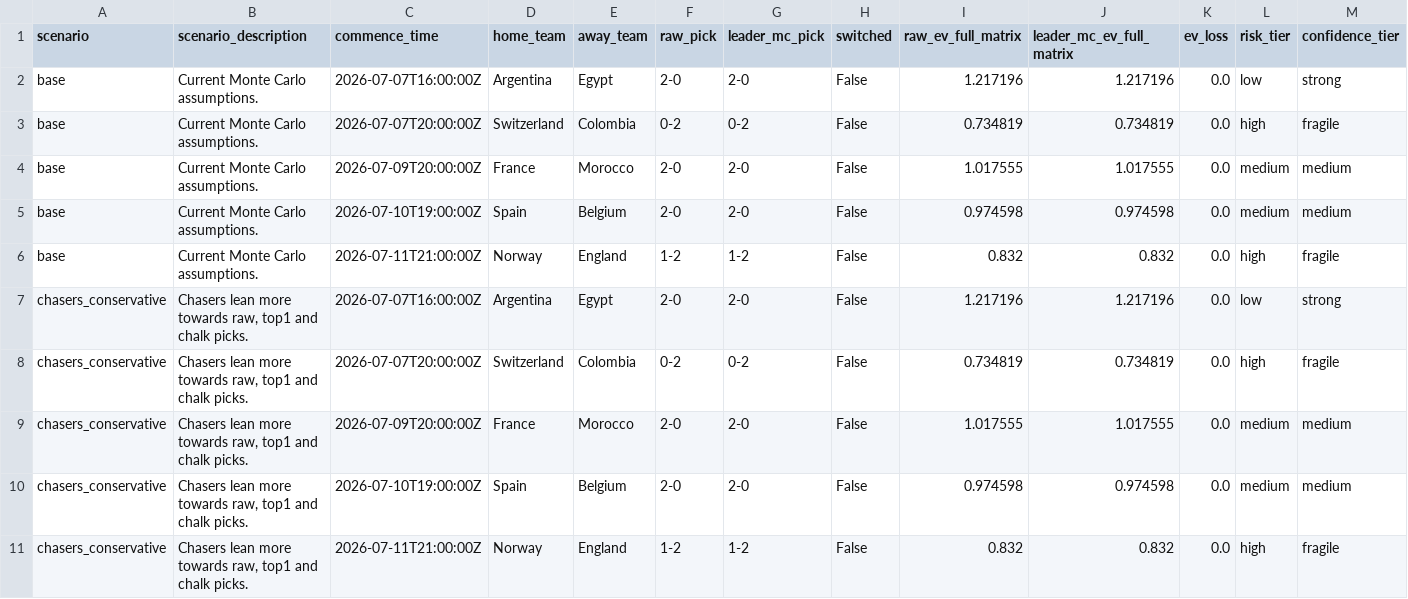
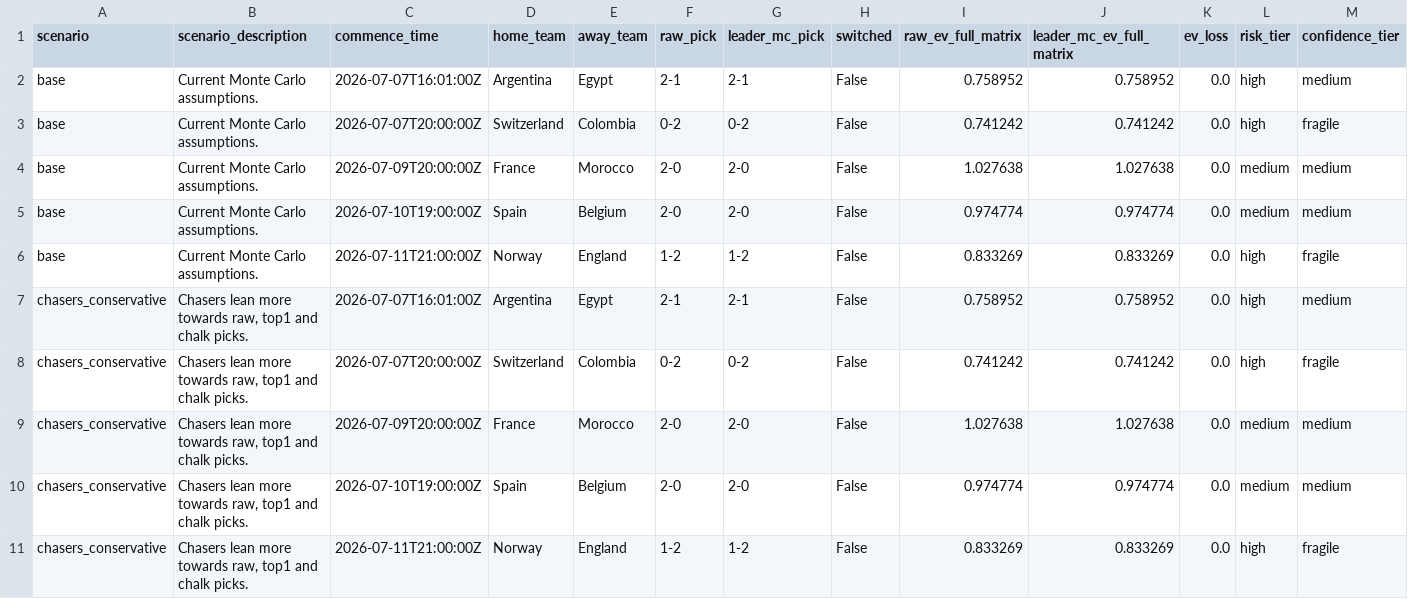
Before and after one commit to daniedorfling18-maker/Claude, a CSV file: outputs/final_leader_decision_round_summary_profiles/stress/stress_picks_by_scenario.csv, drawn as a sheet; only a part is shown; the diff covers the shown part only.

```diff
--- a/outputs/final_leader_decision_round_summary_profiles/stress/stress_picks_by_scenario.csv
+++ b/outputs/final_leader_decision_round_summary_profiles/stress/stress_picks_by_scenario.csv
@@ -1,11 +1,11 @@
 scenario,scenario_description,commence_time,home_team,away_team,raw_pick,leader_mc_pick,switched,raw_ev_full_matrix,leader_mc_ev_full_matrix,ev_loss,risk_tier,confidence_tier
-base,Current Monte Carlo assumptions.,2026-07-07T16:00:00Z,Argentina,Egypt,2-0,2-0,False,1.217196,1.217196,0.0,low,strong
-base,Current Monte Carlo assumptions.,2026-07-07T20:00:00Z,Switzerland,Colombia,0-2,0-2,False,0.734819,0.734819,0.0,high,fragile
-base,Current Monte Carlo assumptions.,2026-07-09T20:00:00Z,France,Morocco,2-0,2-0,False,1.017555,1.017555,0.0,medium,medium
-base,Current Monte Carlo assumptions.,2026-07-10T19:00:00Z,Spain,Belgium,2-0,2-0,False,0.974598,0.974598,0.0,medium,medium
-base,Current Monte Carlo assumptions.,2026-07-11T21:00:00Z,Norway,England,1-2,1-2,False,0.832,0.832,0.0,high,fragile
-chasers_conservative,"Chasers lean more towards raw, top1 and chalk picks.",2026-07-07T16:00:00Z,Argentina,Egypt,2-0,2-0,False,1.217196,1.217196,0.0,low,strong
-chasers_conservative,"Chasers lean more towards raw, top1 and chalk picks.",2026-07-07T20:00:00Z,Switzerland,Colombia,0-2,0-2,False,0.734819,0.734819,0.0,high,fragile
-chasers_conservative,"Chasers lean more towards raw, top1 and chalk picks.",2026-07-09T20:00:00Z,France,Morocco,2-0,2-0,False,1.017555,1.017555,0.0,medium,medium
-chasers_conservative,"Chasers lean more towards raw, top1 and chalk picks.",2026-07-10T19:00:00Z,Spain,Belgium,2-0,2-0,False,0.974598,0.974598,0.0,medium,medium
-chasers_conservative,"Chasers lean more towards raw, top1 and chalk picks.",2026-07-11T21:00:00Z,Norway,England,1-2,1-2,False,0.832,0.832,0.0,high,fragile
+base,Current Monte Carlo assumptions.,2026-07-07T16:01:00Z,Argentina,Egypt,2-1,2-1,False,0.758952,0.758952,0.0,high,medium
+base,Current Monte Carlo assumptions.,2026-07-07T20:00:00Z,Switzerland,Colombia,0-2,0-2,False,0.741242,0.741242,0.0,high,fragile
+base,Current Monte Carlo assumptions.,2026-07-09T20:00:00Z,France,Morocco,2-0,2-0,False,1.027638,1.027638,0.0,medium,medium
+base,Current Monte Carlo assumptions.,2026-07-10T19:00:00Z,Spain,Belgium,2-0,2-0,False,0.974774,0.974774,0.0,medium,medium
+base,Current Monte Carlo assumptions.,2026-07-11T21:00:00Z,Norway,England,1-2,1-2,False,0.833269,0.833269,0.0,high,fragile
+chasers_conservative,"Chasers lean more towards raw, top1 and chalk picks.",2026-07-07T16:01:00Z,Argentina,Egypt,2-1,2-1,False,0.758952,0.758952,0.0,high,medium
+chasers_conservative,"Chasers lean more towards raw, top1 and chalk picks.",2026-07-07T20:00:00Z,Switzerland,Colombia,0-2,0-2,False,0.741242,0.741242,0.0,high,fragile
+chasers_conservative,"Chasers lean more towards raw, top1 and chalk picks.",2026-07-09T20:00:00Z,France,Morocco,2-0,2-0,False,1.027638,1.027638,0.0,medium,medium
+chasers_conservative,"Chasers lean more towards raw, top1 and chalk picks.",2026-07-10T19:00:00Z,Spain,Belgium,2-0,2-0,False,0.974774,0.974774,0.0,medium,medium
+chasers_conservative,"Chasers lean more towards raw, top1 and chalk picks.",2026-07-11T21:00:00Z,Norway,England,1-2,1-2,False,0.833269,0.833269,0.0,high,fragile
```
Also changed, not shown: 135 edited cells elsewhere in this file, outputs/component_validation/component_validation_report.csv, outputs/final_leader_decision_round_summary_profiles/stress/stress_candidate_tests.csv, 39 other files.
